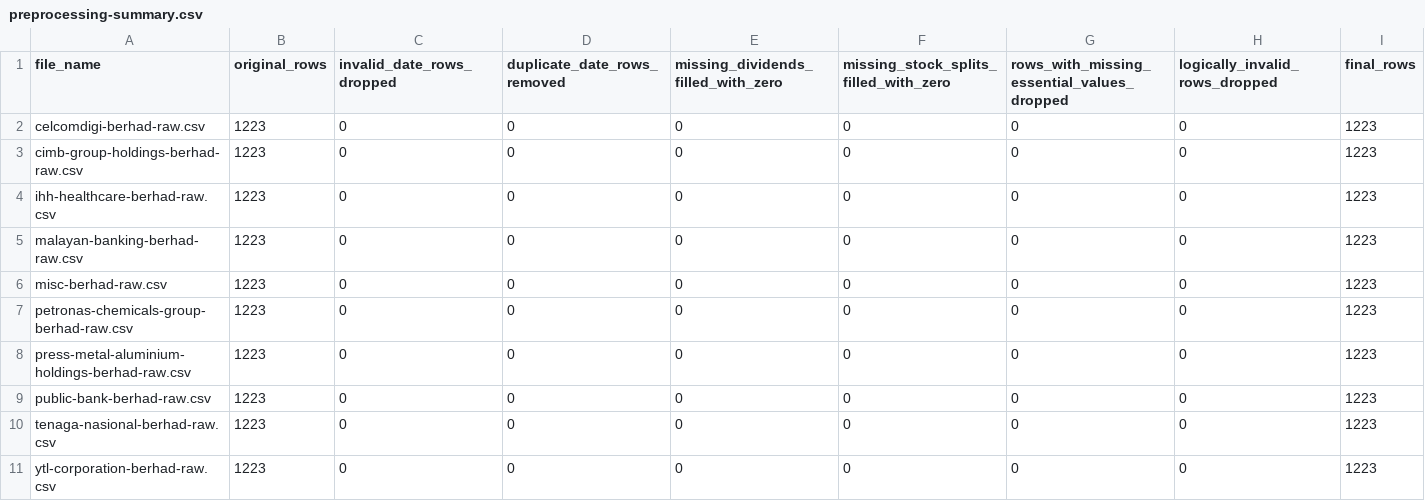
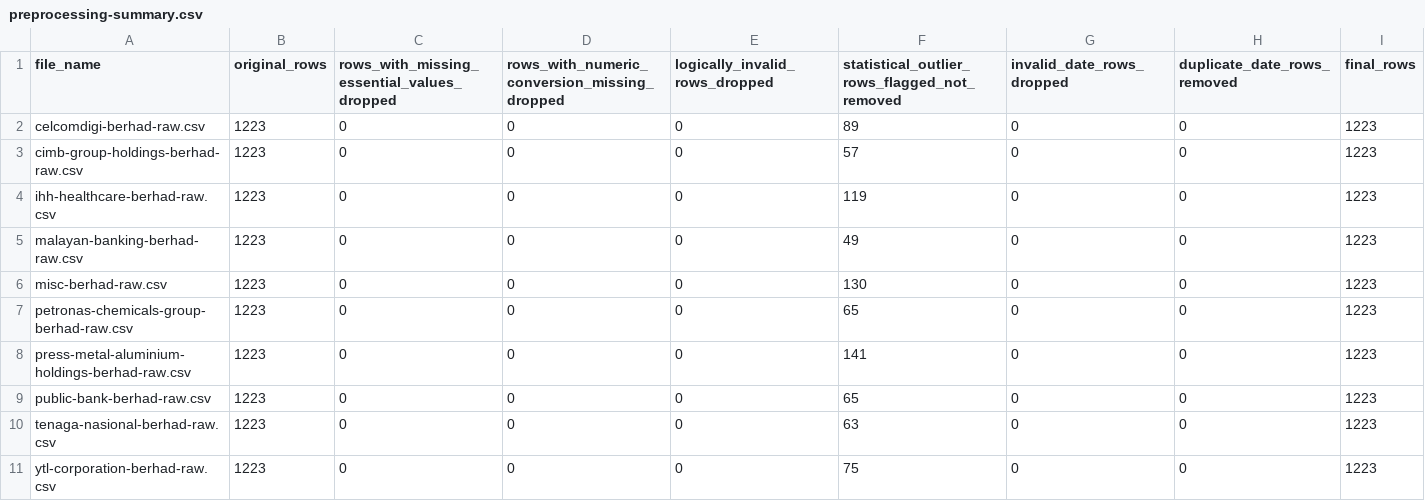
Before and after one commit to Nic0111/stock-trend-prediction-news-sentiment, a CSV file: data/preprocessing-summary.csv, drawn as a sheet.

Commit message:
refractor: preprocessing

```diff
--- a/data/preprocessing-summary.csv
+++ b/data/preprocessing-summary.csv
@@ -1,11 +1,11 @@
-file_name,original_rows,invalid_date_rows_dropped,duplicate_date_rows_removed,missing_dividends_filled_with_zero,missing_stock_splits_filled_with_zero,rows_with_missing_essential_values_dropped,logically_invalid_rows_dropped,final_rows
-celcomdigi-berhad-raw.csv,1223,0,0,0,0,0,0,1223
-cimb-group-holdings-berhad-raw.csv,1223,0,0,0,0,0,0,1223
-ihh-healthcare-berhad-raw.csv,1223,0,0,0,0,0,0,1223
-malayan-banking-berhad-raw.csv,1223,0,0,0,0,0,0,1223
-misc-berhad-raw.csv,1223,0,0,0,0,0,0,1223
-petronas-chemicals-group-berhad-raw.csv,1223,0,0,0,0,0,0,1223
-press-metal-aluminium-holdings-berhad-raw.csv,1223,0,0,0,0,0,0,1223
-public-bank-berhad-raw.csv,1223,0,0,0,0,0,0,1223
-tenaga-nasional-berhad-raw.csv,1223,0,0,0,0,0,0,1223
-ytl-corporation-berhad-raw.csv,1223,0,0,0,0,0,0,1223
+file_name,original_rows,rows_with_missing_essential_values_dropped,rows_with_numeric_conversion_missing_dropped,logically_invalid_rows_dropped,statistical_outlier_rows_flagged_not_removed,invalid_date_rows_dropped,duplicate_date_rows_removed,final_rows
+celcomdigi-berhad-raw.csv,1223,0,0,0,89,0,0,1223
+cimb-group-holdings-berhad-raw.csv,1223,0,0,0,57,0,0,1223
+ihh-healthcare-berhad-raw.csv,1223,0,0,0,119,0,0,1223
+malayan-banking-berhad-raw.csv,1223,0,0,0,49,0,0,1223
+misc-berhad-raw.csv,1223,0,0,0,130,0,0,1223
+petronas-chemicals-group-berhad-raw.csv,1223,0,0,0,65,0,0,1223
+press-metal-aluminium-holdings-berhad-raw.csv,1223,0,0,0,141,0,0,1223
+public-bank-berhad-raw.csv,1223,0,0,0,65,0,0,1223
+tenaga-nasional-berhad-raw.csv,1223,0,0,0,63,0,0,1223
+ytl-corporation-berhad-raw.csv,1223,0,0,0,75,0,0,1223
```
Also changed, not shown: data/model-input-summary.csv, 24 other files.
